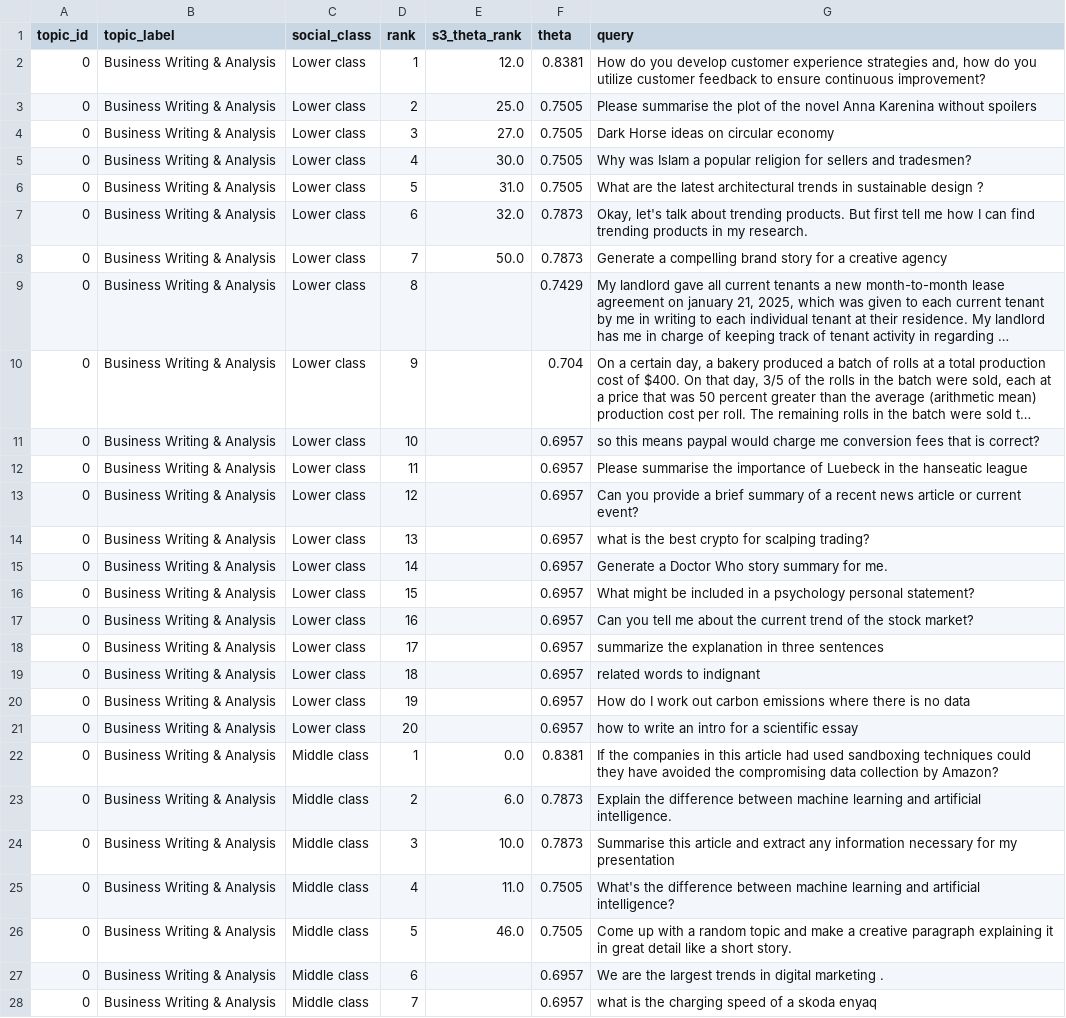
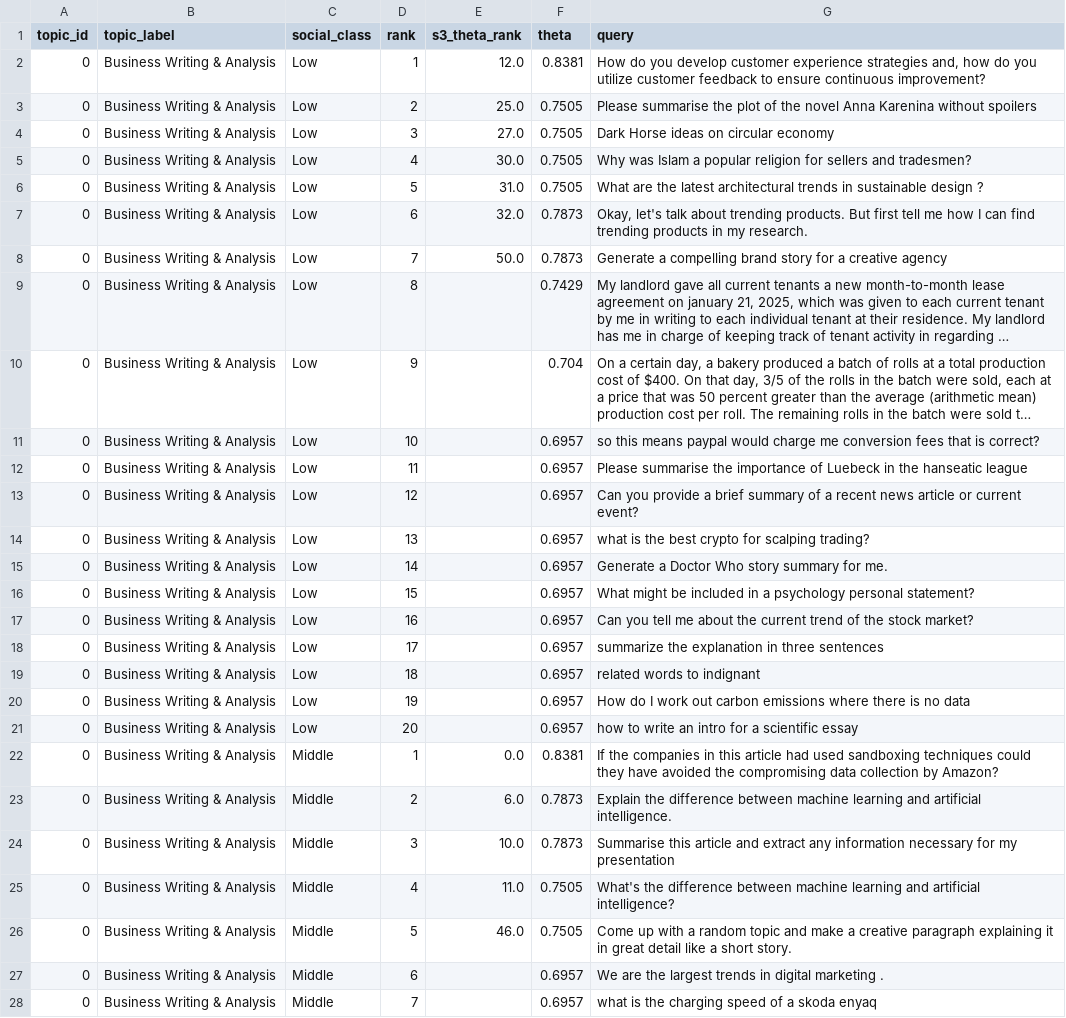
Before and after one commit to elisabassignana/seal, a CSV file: evaluation/topic_modeling/ses_plots/model_15_topics/representative_queries_shortlist.csv, drawn as a sheet; only a part is shown; long unchanged cells end in …; the diff covers the shown part only; the diff names each change by its address in the sheet, - before the commit and + after, or states it on an @@ line.

Commit message:
updated tm plots

```diff
--- a/evaluation/topic_modeling/ses_plots/model_15_topics/representative_queries_shortlist.csv
+++ b/evaluation/topic_modeling/ses_plots/model_15_topics/representative_queries_shortlist.csv
-C2:C21 (social_class): Lower class
+C2:C21 (social_class): Low
-C22:C28 (social_class): Middle class
+C22:C28 (social_class): Middle
```
Also changed, not shown: 93 edited cells elsewhere in this file, evaluation/topic_modeling/ses_plots/model_15_topics/common_topics_ses.csv, 4 other files.
